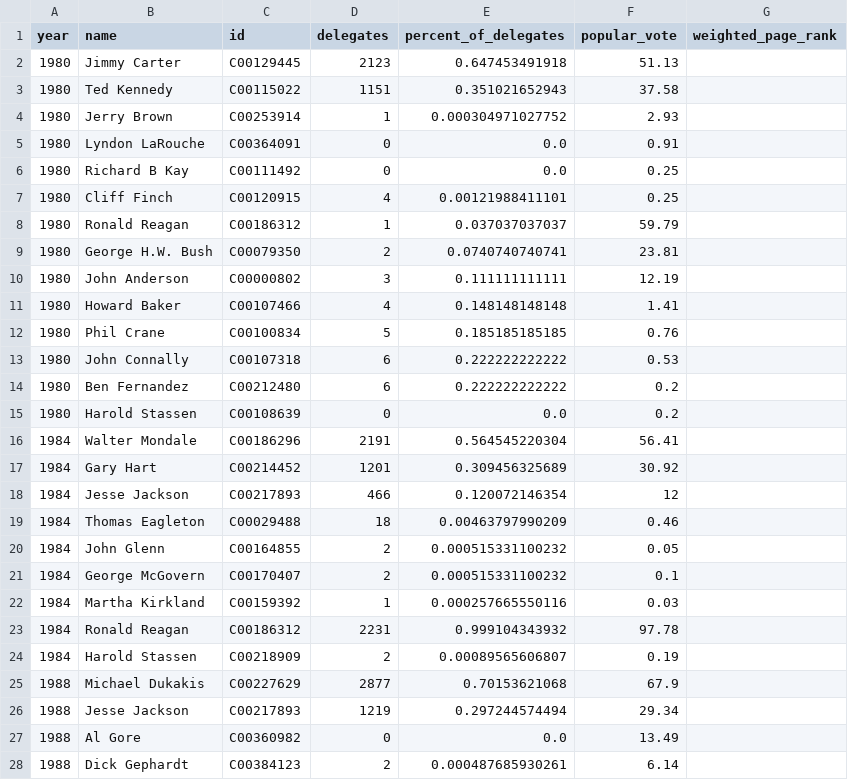
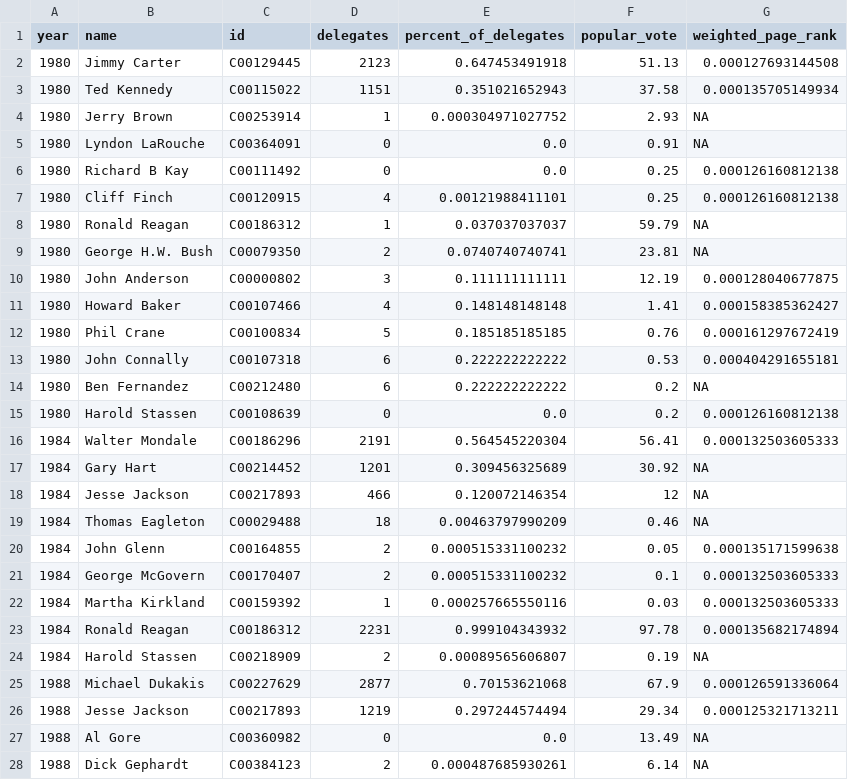
Before and after one commit to mpweinge/CS224w_Project, a CSV file: all_features.csv, drawn as a sheet; only a part is shown; the diff covers the shown part only.

Commit message:
add weighted pagerank to all_features.csv. will add party column on ntext commit

```diff
--- a/all_features.csv
+++ b/all_features.csv
@@ -1,28 +1,28 @@
 year,name,id,delegates,percent_of_delegates,popular_vote,weighted_page_rank
-1980,Jimmy Carter,C00129445,2123,0.647453491918,51.13
-1980,Ted Kennedy,C00115022,1151,0.351021652943,37.58
-1980,Jerry Brown,C00253914,1,0.000304971027752,2.93
-1980,Lyndon LaRouche,C00364091,0,0.0,0.91
-1980,Richard B Kay,C00111492,0,0.0,0.25
-1980,Cliff Finch,C00120915,4,0.00121988411101,0.25
-1980,Ronald Reagan,C00186312,1,0.037037037037,59.79
-1980,George H.W. Bush,C00079350,2,0.0740740740741,23.81
-1980,John Anderson,C00000802,3,0.111111111111,12.19
-1980,Howard Baker,C00107466,4,0.148148148148,1.41
-1980,Phil Crane,C00100834,5,0.185185185185,0.76
-1980,John Connally,C00107318,6,0.222222222222,0.53
-1980,Ben Fernandez,C00212480,6,0.222222222222,0.2
-1980,Harold Stassen,C00108639,0,0.0,0.2
-1984,Walter Mondale,C00186296,2191,0.564545220304,56.41
-1984,Gary Hart,C00214452,1201,0.309456325689,30.92
-1984,Jesse Jackson,C00217893,466,0.120072146354,12
-1984,Thomas Eagleton,C00029488,18,0.00463797990209,0.46
-1984,John Glenn,C00164855,2,0.000515331100232,0.05
-1984,George McGovern,C00170407,2,0.000515331100232,0.1
-1984,Martha Kirkland,C00159392,1,0.000257665550116,0.03
-1984,Ronald Reagan,C00186312,2231,0.999104343932,97.78
-1984,Harold Stassen,C00218909,2,0.00089565606807,0.19
-1988,Michael Dukakis,C00227629,2877,0.70153621068,67.9
-1988,Jesse Jackson,C00217893,1219,0.297244574494,29.34
-1988,Al Gore,C00360982,0,0.0,13.49
-1988,Dick Gephardt,C00384123,2,0.000487685930261,6.14
+1980,Jimmy Carter,C00129445,2123,0.647453491918,51.13,0.000127693144508
+1980,Ted Kennedy,C00115022,1151,0.351021652943,37.58,0.000135705149934
+1980,Jerry Brown,C00253914,1,0.000304971027752,2.93,NA
+1980,Lyndon LaRouche,C00364091,0,0.0,0.91,NA
+1980,Richard B Kay,C00111492,0,0.0,0.25,0.000126160812138
+1980,Cliff Finch,C00120915,4,0.00121988411101,0.25,0.000126160812138
+1980,Ronald Reagan,C00186312,1,0.037037037037,59.79,NA
+1980,George H.W. Bush,C00079350,2,0.0740740740741,23.81,NA
+1980,John Anderson,C00000802,3,0.111111111111,12.19,0.000128040677875
+1980,Howard Baker,C00107466,4,0.148148148148,1.41,0.000158385362427
+1980,Phil Crane,C00100834,5,0.185185185185,0.76,0.000161297672419
+1980,John Connally,C00107318,6,0.222222222222,0.53,0.000404291655181
+1980,Ben Fernandez,C00212480,6,0.222222222222,0.2,NA
+1980,Harold Stassen,C00108639,0,0.0,0.2,0.000126160812138
+1984,Walter Mondale,C00186296,2191,0.564545220304,56.41,0.000132503605333
+1984,Gary Hart,C00214452,1201,0.309456325689,30.92,NA
+1984,Jesse Jackson,C00217893,466,0.120072146354,12,NA
+1984,Thomas Eagleton,C00029488,18,0.00463797990209,0.46,NA
+1984,John Glenn,C00164855,2,0.000515331100232,0.05,0.000135171599638
+1984,George McGovern,C00170407,2,0.000515331100232,0.1,0.000132503605333
+1984,Martha Kirkland,C00159392,1,0.000257665550116,0.03,0.000132503605333
+1984,Ronald Reagan,C00186312,2231,0.999104343932,97.78,0.000135682174894
+1984,Harold Stassen,C00218909,2,0.00089565606807,0.19,NA
+1988,Michael Dukakis,C00227629,2877,0.70153621068,67.9,0.000126591336064
+1988,Jesse Jackson,C00217893,1219,0.297244574494,29.34,0.000125321713211
+1988,Al Gore,C00360982,0,0.0,13.49,NA
+1988,Dick Gephardt,C00384123,2,0.000487685930261,6.14,NA
```
Also changed, not shown: 114 edited cells elsewhere in this file, 2 other files.
